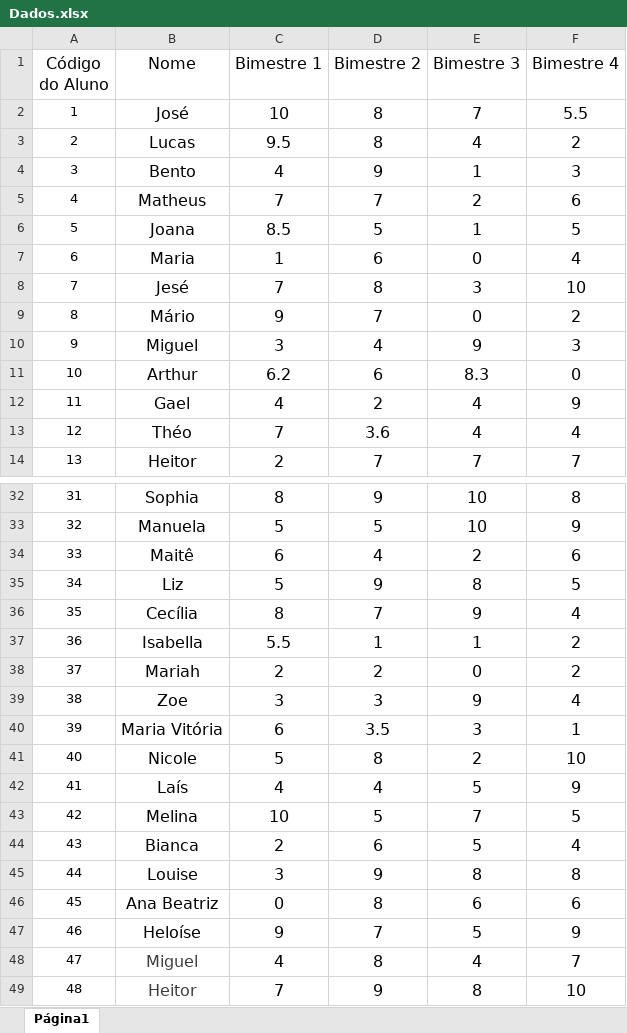
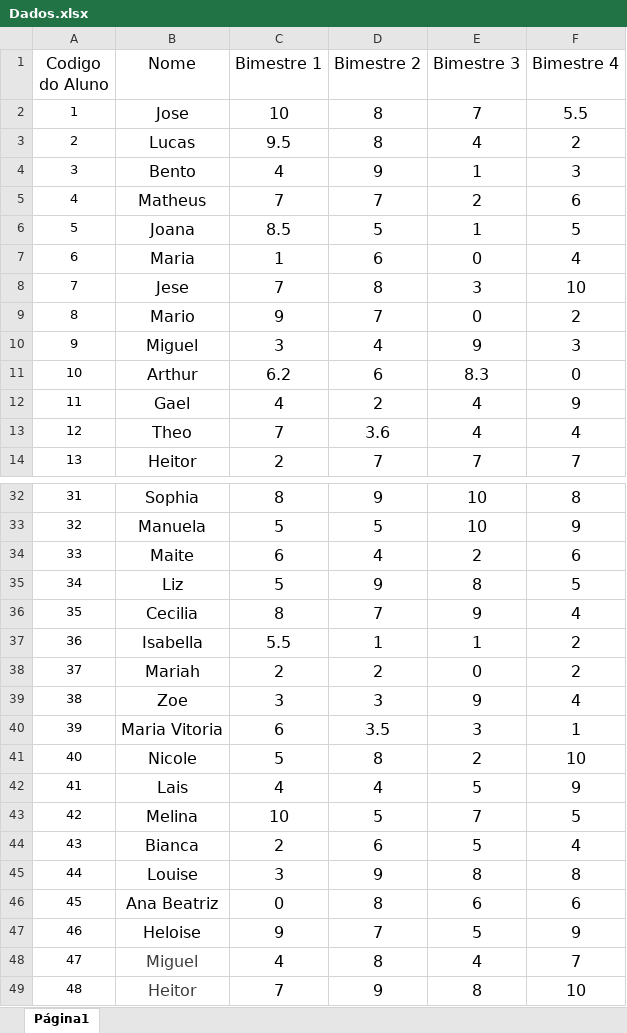
Before and after one commit to LucasSarri/Faculdade-IIA, an Excel workbook: Trabalho/Dados.xlsx, sheet Página1, drawn as a sheet; only a part is shown, gaps mark what is left out; values as stored, in another font and other column widths than the file's, no borders; the diff covers the shown part only; the diff names each change by its address in the sheet, - before the commit and + after, or states it on an @@ line.

```diff
--- a/Trabalho/Dados.xlsx (sheet Página1)
+++ b/Trabalho/Dados.xlsx (sheet Página1)
-A1: Código do Aluno
+A1: Codigo do Aluno
-B2 (Nome): José
+B2 (Nome): Jose
-B8 (Nome): Jesé
+B8 (Nome): Jese
-B9 (Nome): Mário
+B9 (Nome): Mario
-B13 (Nome): Théo
+B13 (Nome): Theo
-B34 (Nome): Maitê
+B34 (Nome): Maite
-B36 (Nome): Cecília
+B36 (Nome): Cecilia
-B40 (Nome): Maria Vitória
+B40 (Nome): Maria Vitoria
-B42 (Nome): Laís
+B42 (Nome): Lais
-B47 (Nome): Heloíse
+B47 (Nome): Heloise
```
Also changed, not shown: 12 edited cells elsewhere in this sheet, 2 other files.
